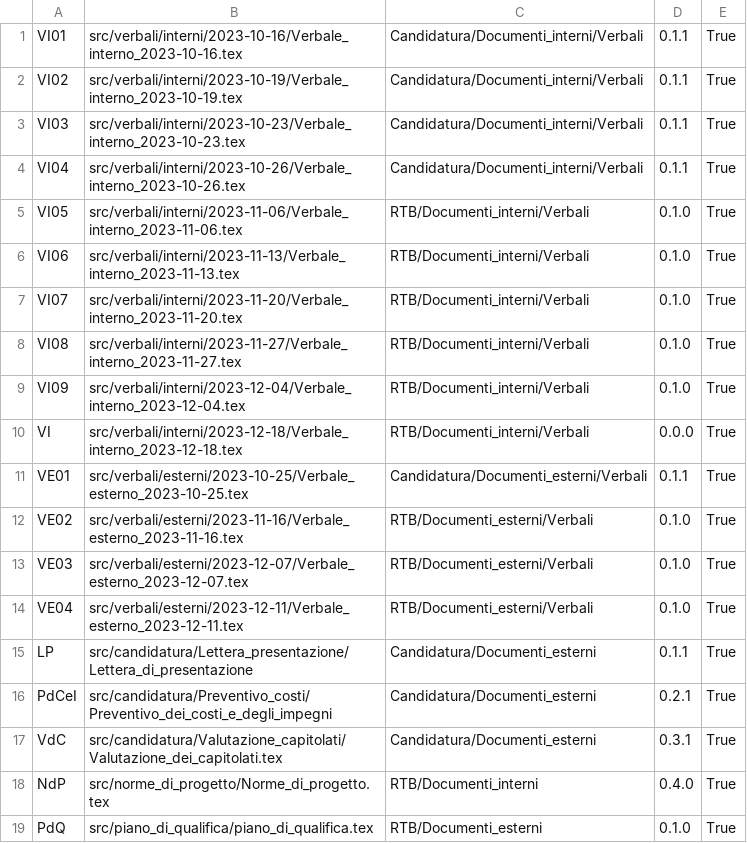
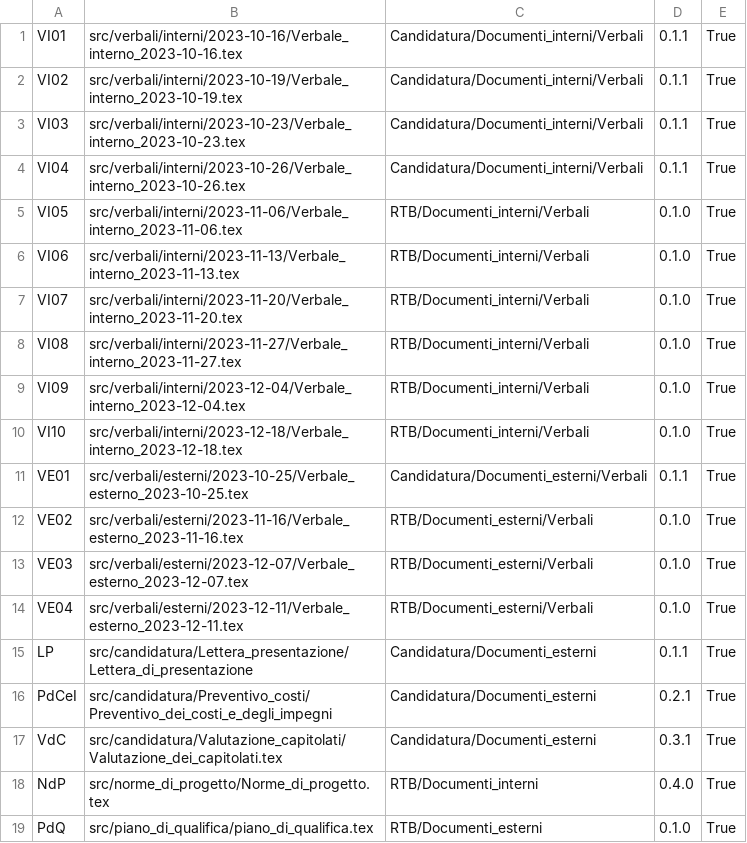
Before and after one commit to QB-Software-swe/docs, a CSV file: .github/config.csv, drawn as a sheet.

```diff
--- a/.github/config.csv
+++ b/.github/config.csv
@@ -9,3 +9,3 @@ VI08;src/verbali/interni/2023-11-27/Verbale_interno_2023-11-27.tex;RTB/Documenti
 VI09;src/verbali/interni/2023-12-04/Verbale_interno_2023-12-04.tex;RTB/Documenti_interni/Verbali;0.1.0;True
-VI;src/verbali/interni/2023-12-18/Verbale_interno_2023-12-18.tex;RTB/Documenti_interni/Verbali;0.0.0;True
+VI10;src/verbali/interni/2023-12-18/Verbale_interno_2023-12-18.tex;RTB/Documenti_interni/Verbali;0.1.0;True
 VE01;src/verbali/esterni/2023-10-25/Verbale_esterno_2023-10-25.tex;Candidatura/Documenti_esterni/Verbali;0.1.1;True
```
Also changed, not shown: 1 other file.
